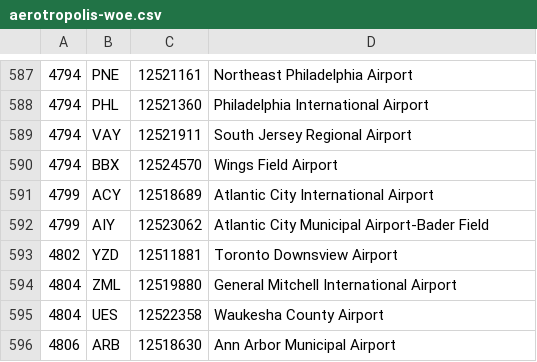
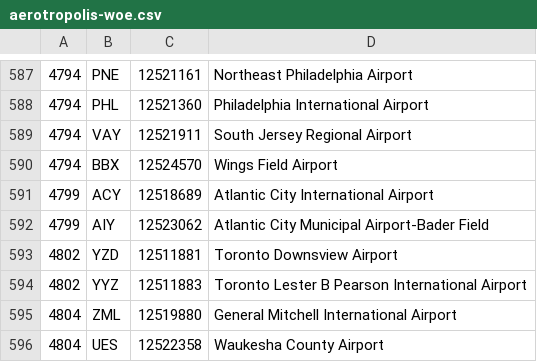
Before and after one commit to straup/whereonearth-aerotropolis, a CSV file: aerotropolis-woe.csv, drawn as a sheet; only a part is shown, gaps mark what is left out; the shorter side is filled out with more unchanged rows; the diff names each change by its address in the sheet, - before the commit and + after, or states it on an @@ line.

```diff
--- a/aerotropolis-woe.csv
+++ b/aerotropolis-woe.csv
+row 594: 4802 | YYZ | 12511883 | Toronto Lester B Pearson International Airport
```
Also changed, not shown: aerotropolis-woe-all.csv.
